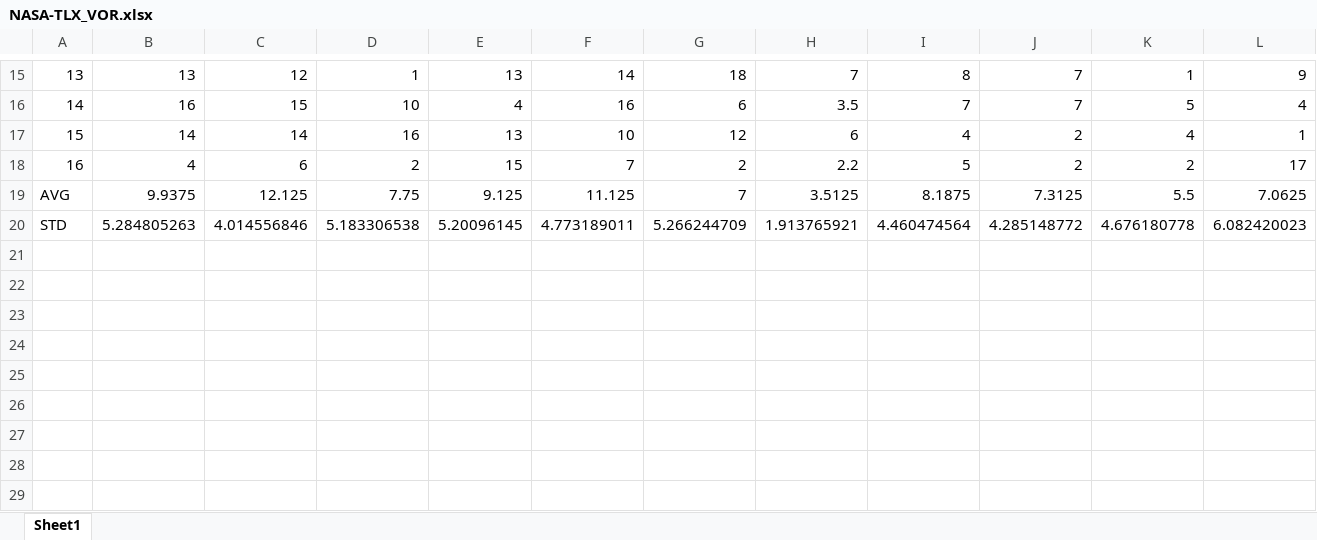
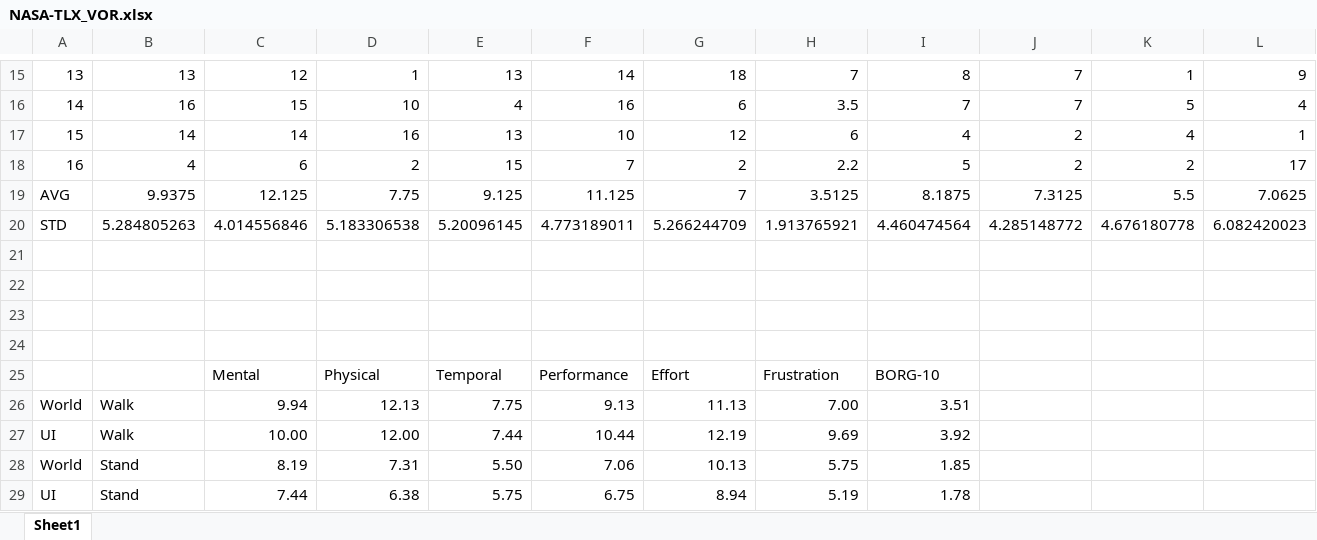
Before and after one commit to yonghwan-shin/HeadEyeTracking, an Excel workbook: Datasets/Surveys/NASA-TLX_VOR.xlsx, sheet Sheet1, drawn as a sheet; only a part is shown, gaps mark what is left out; values as stored, in another font and other column widths than the file's, no borders; rows hold the shown columns only; the diff names each change by its address in the sheet, - before the commit and + after, or states it on an @@ line.

```diff
--- a/Datasets/Surveys/NASA-TLX_VOR.xlsx (sheet Sheet1)
+++ b/Datasets/Surveys/NASA-TLX_VOR.xlsx (sheet Sheet1)
+row 21: (empty)
+row 22: (empty)
+row 23: (empty)
+row 24: (empty)
+row 25:  |  | Mental | Physical | Temporal | Performance | Effort | Frustration | BORG-10
+row 26: World | Walk | 9.94 | 12.13 | 7.75 | 9.13 | 11.13 | 7.00 | 3.51
+row 27: UI | Walk | 10.00 | 12.00 | 7.44 | 10.44 | 12.19 | 9.69 | 3.92
+row 28: World | Stand | 8.19 | 7.31 | 5.50 | 7.06 | 10.13 | 5.75 | 1.85
+row 29: UI | Stand | 7.44 | 6.38 | 5.75 | 6.75 | 8.94 | 5.19 | 1.78
```
Also changed, not shown: 7 other files.
